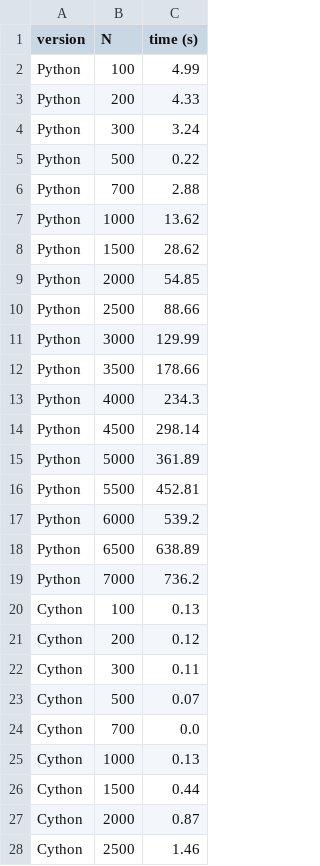
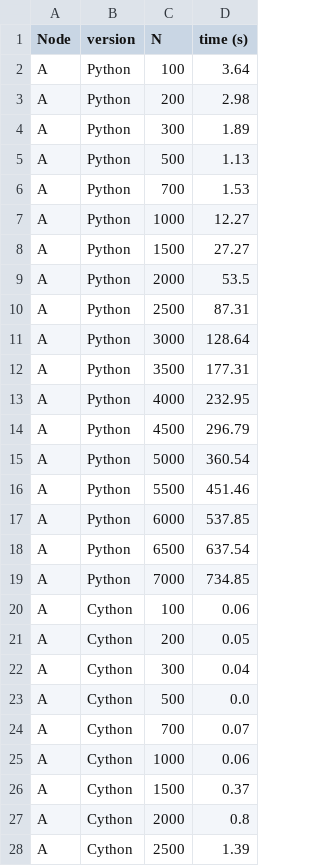
Before and after one commit to VivianaQuinteroHernandez/tercer-parcial-madel, a CSV file: results-B.csv, drawn as a sheet; only a part is shown; removed rows and columns are numbered as before the commit, all else as after; the diff covers the shown part only; the diff names each change by its address in the sheet, - before the commit and + after, or states it on an @@ line.

```diff
--- a/results-B.csv
+++ b/results-B.csv
+column A (Node), rows 2-23: all A; rows 25-28: all A
-D2 (time (s)): 4.99
+D2 (time (s)): 3.64
-D3 (time (s)): 4.33
+D3 (time (s)): 2.98
-D4 (time (s)): 3.24
+D4 (time (s)): 1.89
-D5 (time (s)): 0.22
+D5 (time (s)): 1.13
-D6 (time (s)): 2.88
+D6 (time (s)): 1.53
-D7 (time (s)): 13.62
+D7 (time (s)): 12.27
-D8 (time (s)): 28.62
+D8 (time (s)): 27.27
-D9 (time (s)): 54.85
+D9 (time (s)): 53.5
-D10 (time (s)): 88.66
+D10 (time (s)): 87.31
-D11 (time (s)): 129.99
+D11 (time (s)): 128.64
-D12 (time (s)): 178.66
+D12 (time (s)): 177.31
-D13 (time (s)): 234.3
+D13 (time (s)): 232.95
-D14 (time (s)): 298.14
+D14 (time (s)): 296.79
-D15 (time (s)): 361.89
+D15 (time (s)): 360.54
-D16 (time (s)): 452.81
+D16 (time (s)): 451.46
-D17 (time (s)): 539.2
+D17 (time (s)): 537.85
-D18 (time (s)): 638.89
+D18 (time (s)): 637.54
-D19 (time (s)): 736.2
+D19 (time (s)): 734.85
-D20 (time (s)): 0.13
+D20 (time (s)): 0.06
-D21 (time (s)): 0.12
+D21 (time (s)): 0.05
-D22 (time (s)): 0.11
+D22 (time (s)): 0.04
-row 23: Cython | 500 | 0.07
-C23 (N): 700
+C23 (N): 500
+row 24: A | Cython | 700 | 0.07
-D25 (time (s)): 0.13
+D25 (time (s)): 0.06
-D26 (time (s)): 0.44
+D26 (time (s)): 0.37
-D27 (time (s)): 0.87
+D27 (time (s)): 0.8
-D28 (time (s)): 1.46
+D28 (time (s)): 1.39
```
Also changed, not shown: 9 edited cells elsewhere in this file, results-A.csv.
